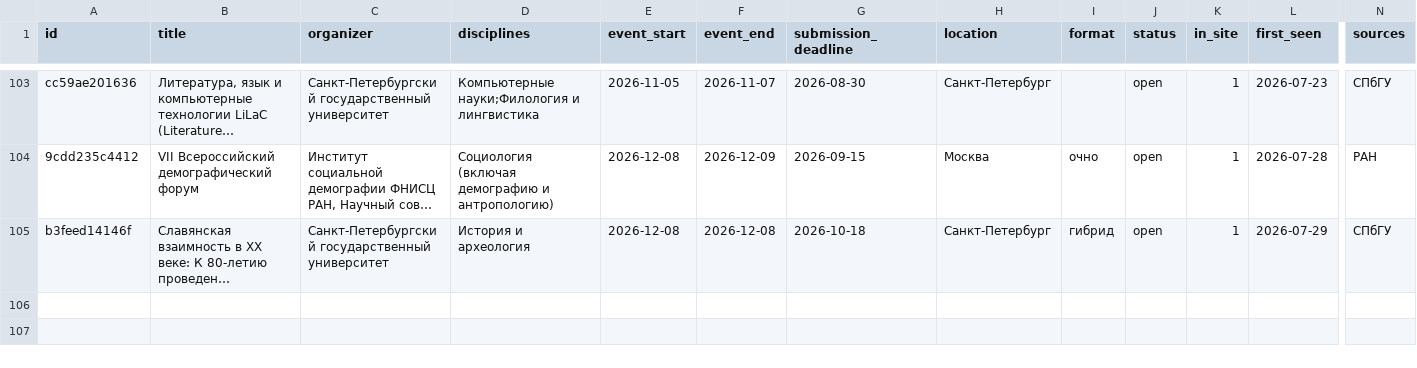
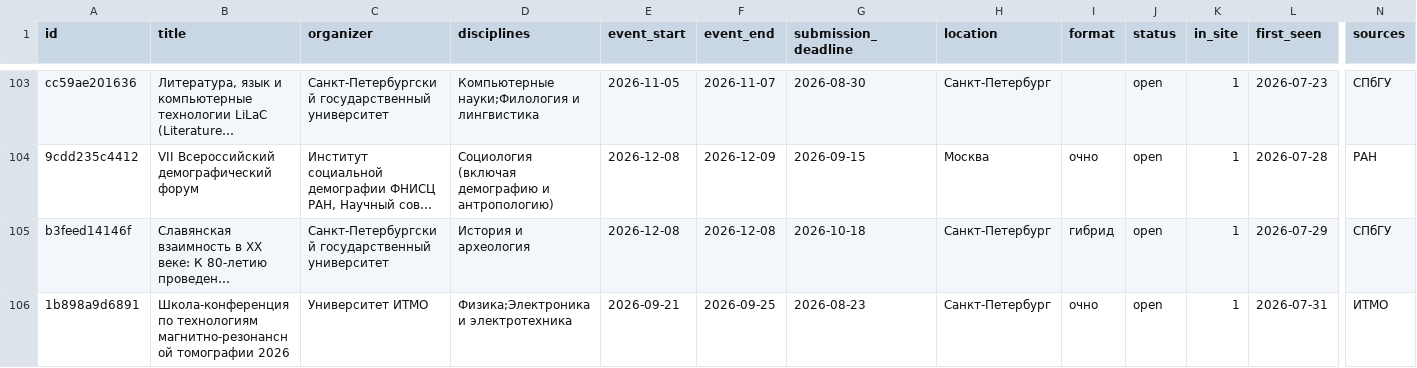
Before and after one commit to vadvu/conf-hub, a CSV file: docs/dataset.csv, drawn as a sheet; only a part is shown, gaps mark what is left out; long unchanged cells end in …; rows hold the shown columns only; the diff names each change by its address in the sheet, - before the commit and + after, or states it on an @@ line.

```diff
--- a/docs/dataset.csv
+++ b/docs/dataset.csv
+row 106: 1b898a9d6891 | Школа-конференция по технологиям магнитно-резонансной томографии 2026 | Университет ИТМО | Физика;Электроника и электротехника | 2026-09-21 | 2026-09-25 | 2026-08-23 | Санкт-Петербург | очно | open | 1 | 2026-07-31 | ИТМО
```
Also changed, not shown: 7 other files.
